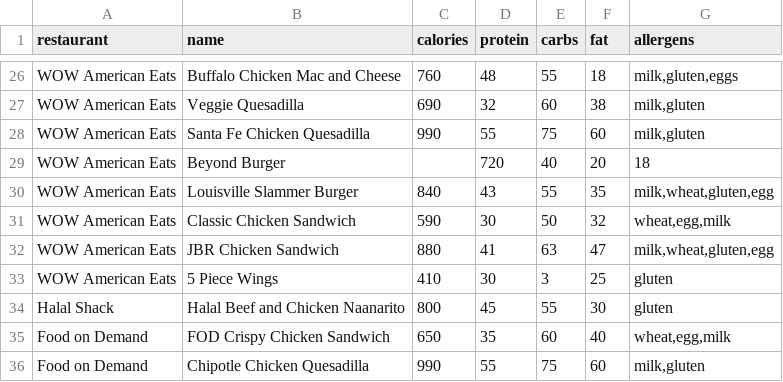
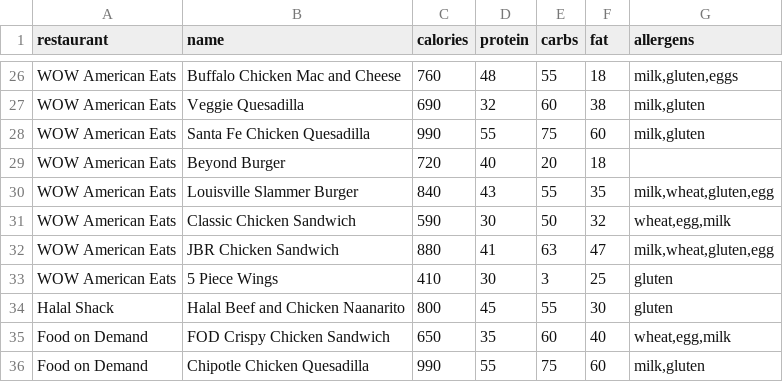
Before and after one commit to JacobM-UNH/PythonFinalProject, a CSV file: data/menu.csv, drawn as a sheet; only a part is shown, gaps mark what is left out.

Commit message:
Commit 11/23 Fixed all typos in csv file

```diff
--- a/data/menu.csv
+++ b/data/menu.csv
@@ -28,3 +28,3 @@ WOW American Eats,Veggie Quesadilla,690,32,60,38,"milk,gluten"
 WOW American Eats,Santa Fe Chicken Quesadilla,990,55,75,60,"milk,gluten"
-WOW American Eats,Beyond Burger,,720,40,20,18,
+WOW American Eats,Beyond Burger,720,40,20,18,
 WOW American Eats,Louisville Slammer Burger,840,43,55,35,"milk,wheat,gluten,egg"
```
